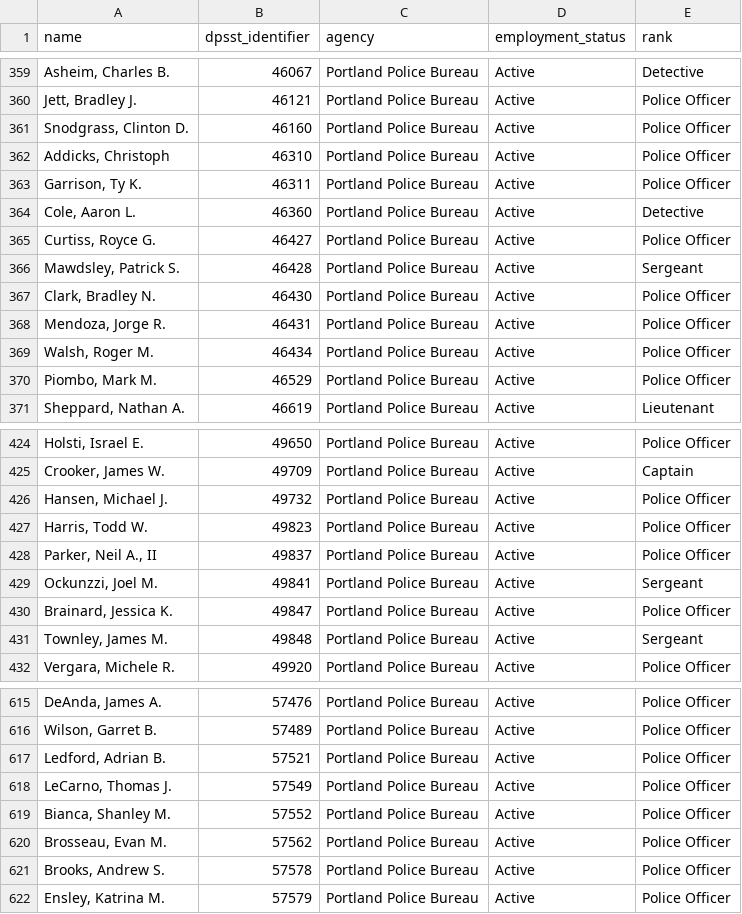
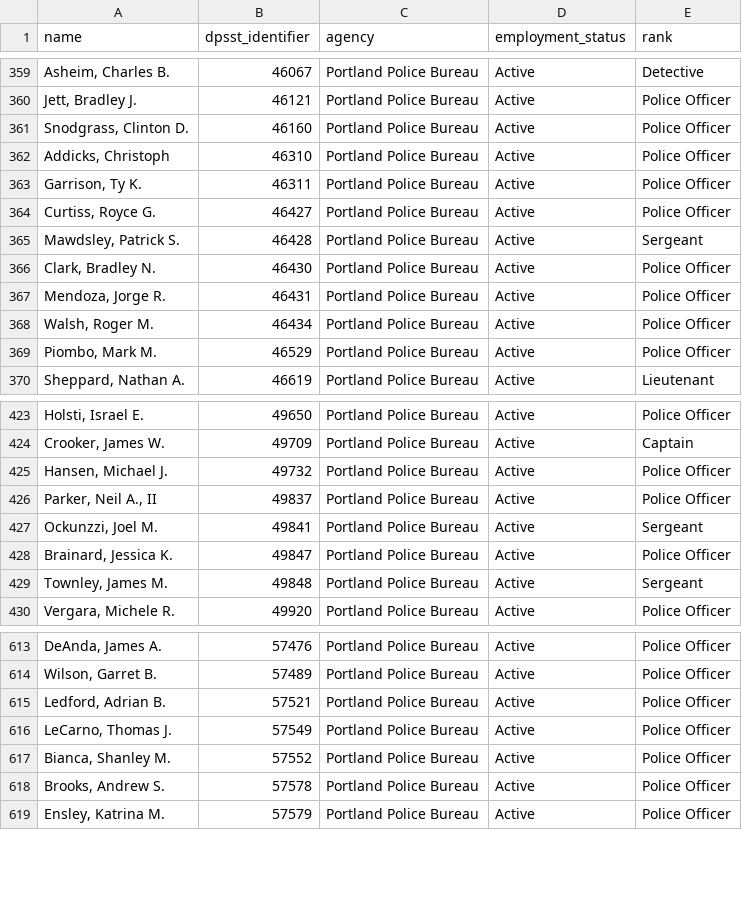
Before and after one commit to PDX-Police-Accountability/dpsst-data, a TSV file: officers/summary/officer-transcripts-active.tsv, drawn as a sheet; only a part is shown, gaps mark what is left out.

```diff
--- a/officers/summary/officer-transcripts-active.tsv
+++ b/officers/summary/officer-transcripts-active.tsv
@@ -363,3 +363,2 @@ Addicks, Christoph	46310	Portland Police Bureau	Active	Police Officer
 Garrison, Ty K.	46311	Portland Police Bureau	Active	Police Officer
-Cole, Aaron L.	46360	Portland Police Bureau	Active	Detective
 Curtiss, Royce G.	46427	Portland Police Bureau	Active	Police Officer
@@ -426,3 +425,2 @@ Crooker, James W.	49709	Portland Police Bureau	Active	Captain
 Hansen, Michael J.	49732	Portland Police Bureau	Active	Police Officer
-Harris, Todd W.	49823	Portland Police Bureau	Active	Police Officer
 Parker, Neil A., II	49837	Portland Police Bureau	Active	Police Officer
@@ -619,3 +617,2 @@ LeCarno, Thomas J.	57549	Portland Police Bureau	Active	Police Officer
 Bianca, Shanley M.	57552	Portland Police Bureau	Active	Police Officer
-Brosseau, Evan M.	57562	Portland Police Bureau	Active	Police Officer
 Brooks, Andrew S.	57578	Portland Police Bureau	Active	Police Officer
```
Also changed, not shown: officers/summary/officer-transcripts-inactive.tsv, officers/summary/officer-transcripts.tsv, 27 other files.
